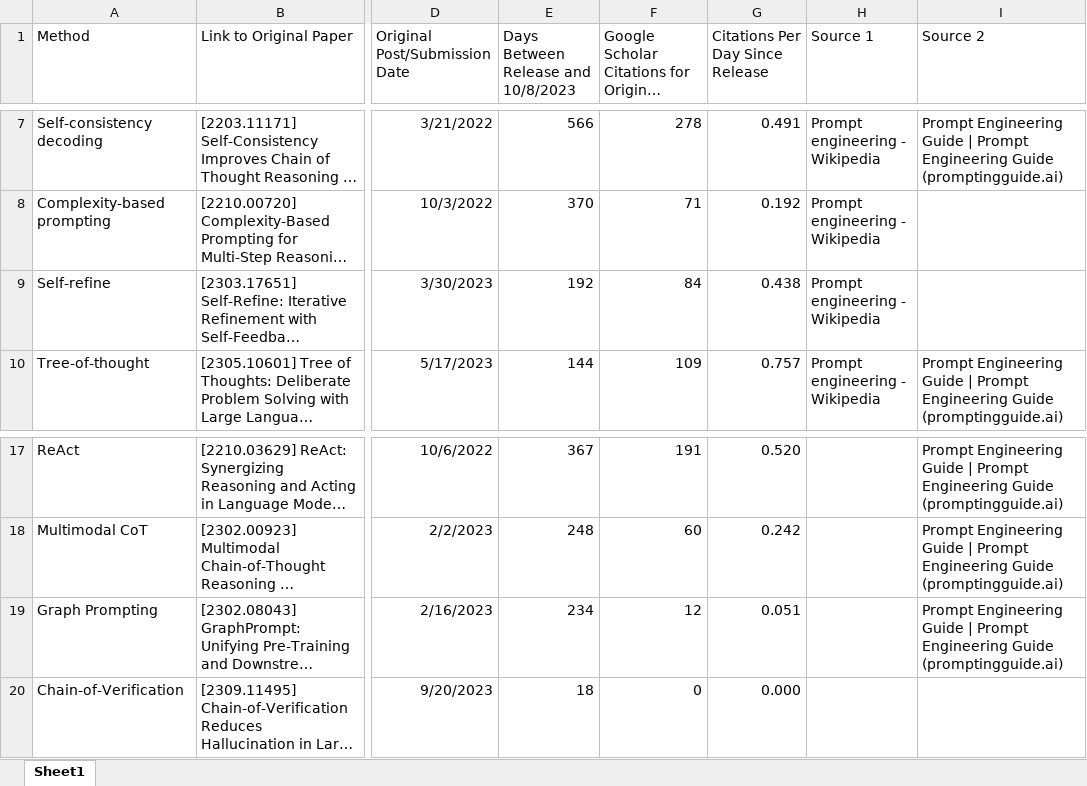
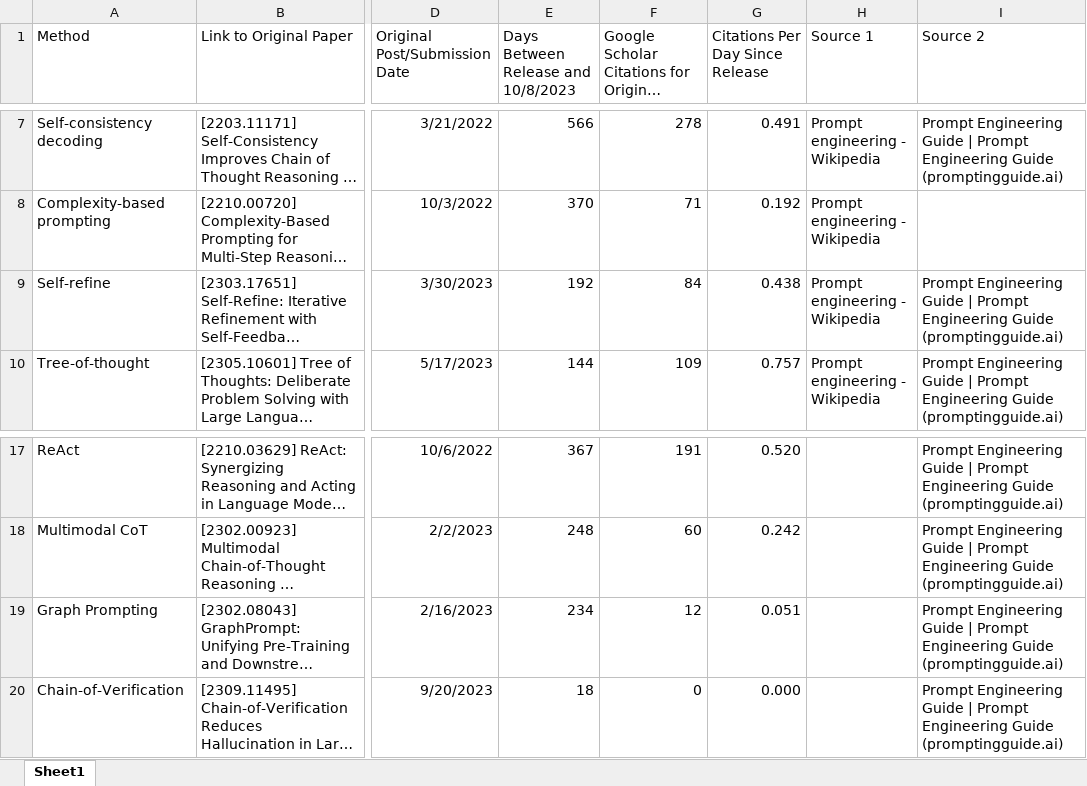
Before and after one commit to ijyliu/anlp23-project, an Excel workbook: Midterm Report/Selection of Prompt Engineering Methods/General Text-to-Text Prompt Engineering Methods.xlsx, sheet Sheet1, drawn as a sheet; only a part is shown, gaps mark what is left out; long unchanged cells end in …; values as stored, in another font and other column widths than the file's, no borders; the diff names each change by its address in the sheet, - before the commit and + after, or states it on an @@ line.

Commit message:
mark papers that are wikipedia only with blank guide source

```diff
--- a/Midterm Report/Selection of Prompt Engineering Methods/General Text-to-Text Prompt Engineering Methods.xlsx (sheet Sheet1)
+++ b/Midterm Report/Selection of Prompt Engineering Methods/General Text-to-Text Prompt Engineering Methods.xlsx (sheet Sheet1)
-I9 (Source 2): (empty)
+I9 (Source 2): Prompt Engineering Guide | Prompt Engineering Guide (promptingguide.ai)
-I20 (Source 2): (empty)
+I20 (Source 2): Prompt Engineering Guide | Prompt Engineering Guide (promptingguide.ai)
```
